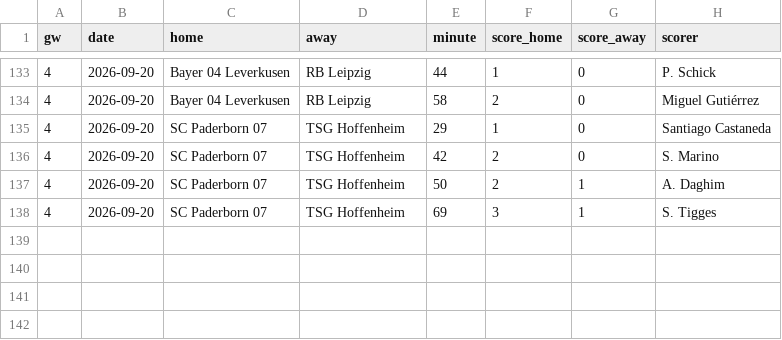
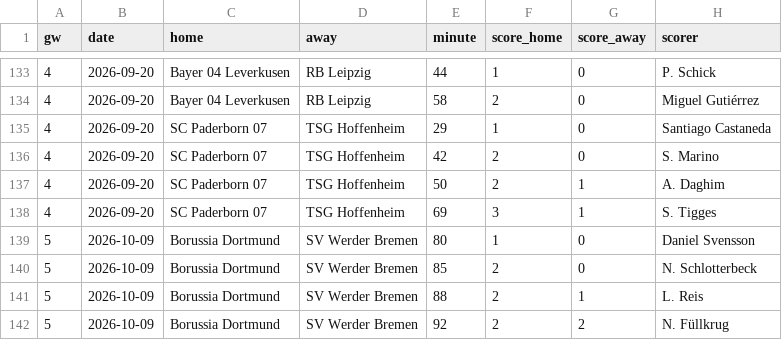
Before and after one commit to oladeeayo/open-matchday, a CSV file: data/GER_1_bundesliga/goals_2627.csv, drawn as a sheet; only a part is shown, gaps mark what is left out.

```diff
--- a/data/GER_1_bundesliga/goals_2627.csv
+++ b/data/GER_1_bundesliga/goals_2627.csv
@@ -138 +138,5 @@ gw,date,home,away,minute,score_home,score_away,scorer
 4,2026-09-20,SC Paderborn 07,TSG Hoffenheim,69,3,1,S. Tigges
+5,2026-10-09,Borussia Dortmund,SV Werder Bremen,80,1,0,Daniel Svensson
+5,2026-10-09,Borussia Dortmund,SV Werder Bremen,85,2,0,N. Schlotterbeck
+5,2026-10-09,Borussia Dortmund,SV Werder Bremen,88,2,1,L. Reis
+5,2026-10-09,Borussia Dortmund,SV Werder Bremen,92,2,2,N. Füllkrug
```
Also changed, not shown: data/GER_2_2-bundesliga/fixtures_2627.csv, data/GER_2_2-bundesliga/goals_2627.csv, 54 other files.
